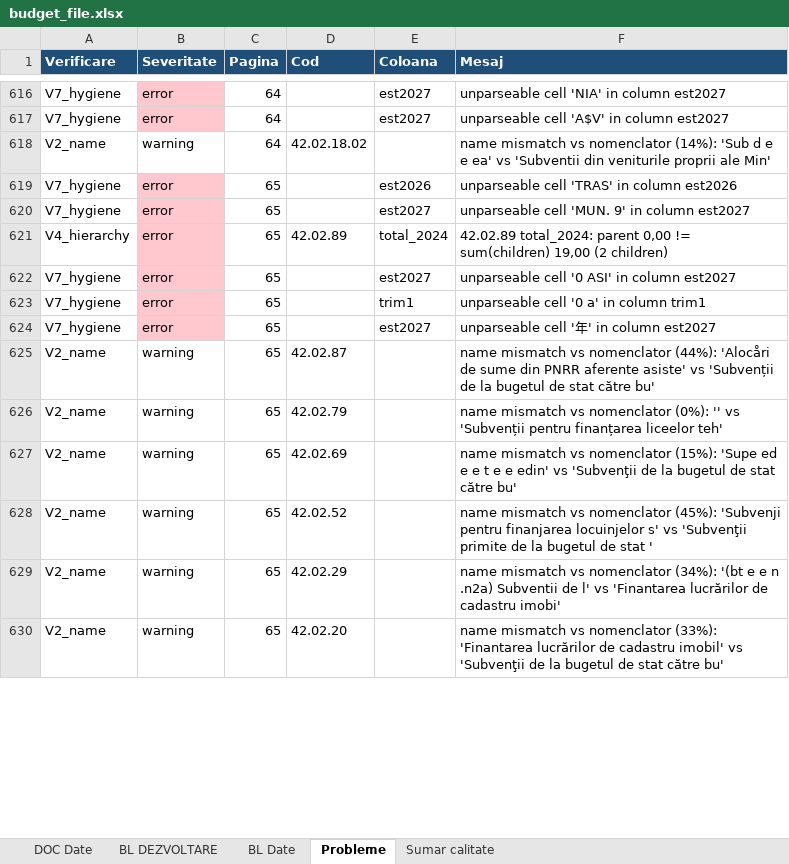
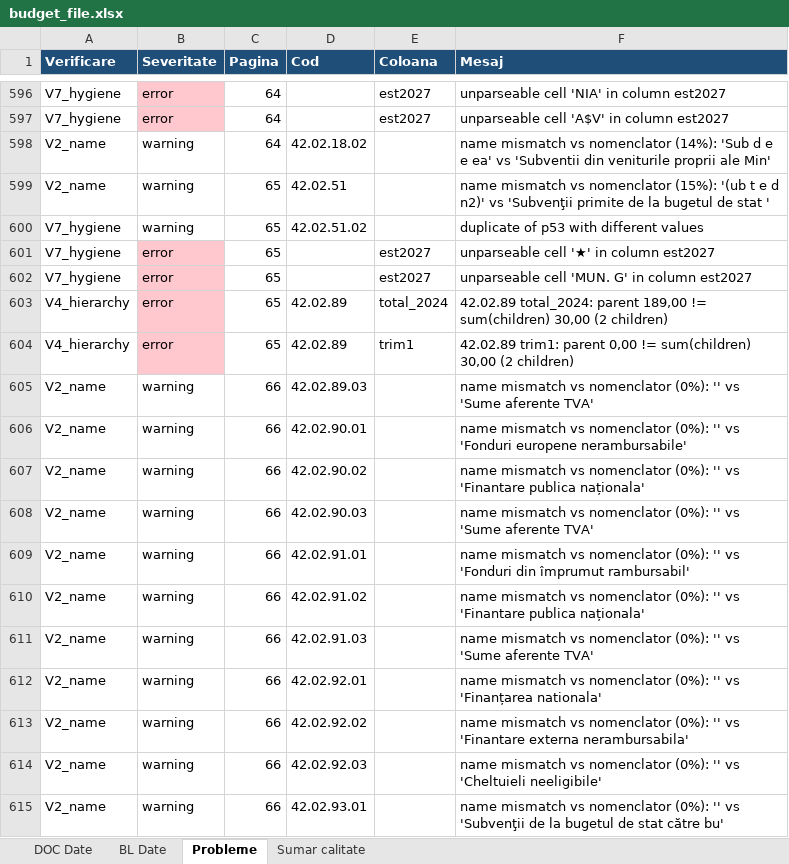
Before and after one commit to danadrianparaschiv/bugete-locale-romania, an Excel workbook: data/2024/12-calarasi/92569-calarasi/budget_file.xlsx, sheet Probleme, drawn as a sheet; only a part is shown, gaps mark what is left out; values as stored, in another font and other column widths than the file's, no borders; removed rows and columns are numbered as before the commit, all else as after; the diff covers the shown part only; the diff names each change by its address in the sheet, - before the commit and + after, or states it on an @@ line.

```diff
--- a/data/2024/12-calarasi/92569-calarasi/budget_file.xlsx (sheet Probleme)
+++ b/data/2024/12-calarasi/92569-calarasi/budget_file.xlsx (sheet Probleme)
-sheet tab: BL DEZVOLTARE
+row 599: V2_name | warning | 65 | 42.02.51 |  | name mismatch vs nomenclator (15%): '(ub t e d n2)' vs 'Subvenţii primite de la bugetul de stat '
+row 600: V7_hygiene | warning | 65 | 42.02.51.02 |  | duplicate of p53 with different values
-E601 (Coloana): est2026
+E601 (Coloana): est2027
-F601 (Mesaj): unparseable cell 'TRAS' in column est2026
+F601 (Mesaj): unparseable cell '★' in column est2027
-F602 (Mesaj): unparseable cell 'MUN. 9' in column est2027
+F602 (Mesaj): unparseable cell 'MUN. G' in column est2027
-F603 (Mesaj): …total_2024: parent 0,00 != sum(children) 19,00 (2 children)
+F603 (Mesaj): …total_2024: parent 189,00 != sum(children) 30,00 (2 children)
-row 622: V7_hygiene | error | 65 |  | est2027 | unparseable cell '0 ASI' in column est2027
-A604 (Verificare): V7_hygiene
+A604 (Verificare): V4_hierarchy
-D604 (Cod): (empty)
+D604 (Cod): 42.02.89
-F604 (Mesaj): unparseable cell '0 a' in column trim1
+F604 (Mesaj): 42.02.89 trim1: parent 0,00 != sum(children) 30,00 (2 children)
-row 624: V7_hygiene | error | 65 |  | est2027 | unparseable cell '年' in column est2027
-C605 (Pagina): 65
+C605 (Pagina): 66
-D605 (Cod): 42.02.87
+D605 (Cod): 42.02.89.03
-F605 (Mesaj): …vs nomenclator (44%): 'Alocåri de sume din PNRR aferente asiste' vs 'Subvenții de la bugetul de stat către bu'
+F605 (Mesaj): …vs nomenclator (0%): '' vs 'Sume aferente TVA'
+row 606: V2_name | warning | 66 | 42.02.90.01 |  | name mismatch vs nomenclator (0%): '' vs 'Fonduri europene nerambursabile'
-C607 (Pagina): 65
+C607 (Pagina): 66
-D607 (Cod): 42.02.79
+D607 (Cod): 42.02.90.02
-F607 (Mesaj): …'' vs 'Subvenții pentru finanțarea liceelor teh'
+F607 (Mesaj): …'' vs 'Finantare publica naționala'
+row 608: V2_name | warning | 66 | 42.02.90.03 |  | name mismatch vs nomenclator (0%): '' vs 'Sume aferente TVA'
-C609:C610 (Pagina): 65
+C609:C610 (Pagina): 66
-D609 (Cod): 42.02.69
+D609 (Cod): 42.02.91.01
-F609 (Mesaj): …vs nomenclator (15%): 'Supe ed e e t e e edin' vs 'Subvenţii de la bugetul de stat către bu'
+F609 (Mesaj): …vs nomenclator (0%): '' vs 'Fonduri din împrumut rambursabil'
-D610 (Cod): 42.02.52
+D610 (Cod): 42.02.91.02
-F610 (Mesaj): …vs nomenclator (45%): 'Subvenji pentru finanjarea locuinjelor s' vs 'Subvenţii primite de la bugetul de stat '
+F610 (Mesaj): …vs nomenclator (0%): '' vs 'Finantare publica naționala'
+row 611: V2_name | warning | 66 | 42.02.91.03 |  | name mismatch vs nomenclator (0%): '' vs 'Sume aferente TVA'
-C612:C613 (Pagina): 65
+C612:C613 (Pagina): 66
-D612 (Cod): 42.02.29
+D612 (Cod): 42.02.92.01
-F612 (Mesaj): …vs nomenclator (34%): '(bt e e n .n2a) Subventii de l' vs 'Finantarea lucrărilor de cadastru imobi'
+F612 (Mesaj): …vs nomenclator (0%): '' vs 'Finanțarea nationala'
-D613 (Cod): 42.02.20
+D613 (Cod): 42.02.92.02
-F613 (Mesaj): …vs nomenclator (33%): 'Finantarea lucrărilor de cadastru imobil' vs 'Subvenţii de la bugetul de stat către bu'
+F613 (Mesaj): …vs nomenclator (0%): '' vs 'Finantare externa nerambursabila'
+row 614: V2_name | warning | 66 | 42.02.92.03 |  | name mismatch vs nomenclator (0%): '' vs 'Cheltuieli neeligibile'
+row 615: V2_name | warning | 66 | 42.02.93.01 |  | name mismatch vs nomenclator (0%): '' vs 'Subvenţii de la bugetul de stat către bu'
```
Also changed, not shown: 12 added rows, 39 removed rows, 37 moved rows, 27 edited cells and cell formats elsewhere in this sheet, sheet BL Date, sheet DOC Date, sheet Sumar calitate, 23 other files.
